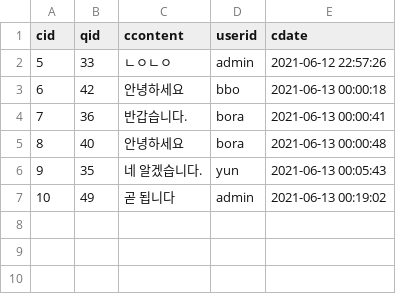
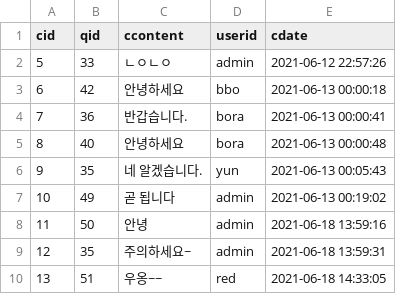
Before and after one commit to kimhyeyun/2021-1, a CSV file: 인터넷프로그래밍/기말프로젝트/comment.csv, drawn as a sheet.

```diff
--- a/인터넷프로그래밍/기말프로젝트/comment.csv
+++ b/인터넷프로그래밍/기말프로젝트/comment.csv
@@ -9 +9,7 @@ cid,qid,ccontent,userid,cdate
 10,49,"곧 됩니다",admin,"2021-06-13 00:19:02"
+11,50,"안녕
+",admin,"2021-06-18 13:59:16"
+12,35,"주의하세요~
+",admin,"2021-06-18 13:59:31"
+13,51,"우옹~~
+","red ","2021-06-18 14:33:05"
```
Also changed, not shown: 인터넷프로그래밍/기말프로젝트/cart.csv, 인터넷프로그래밍/기말프로젝트/qa.csv, 19 other files.
